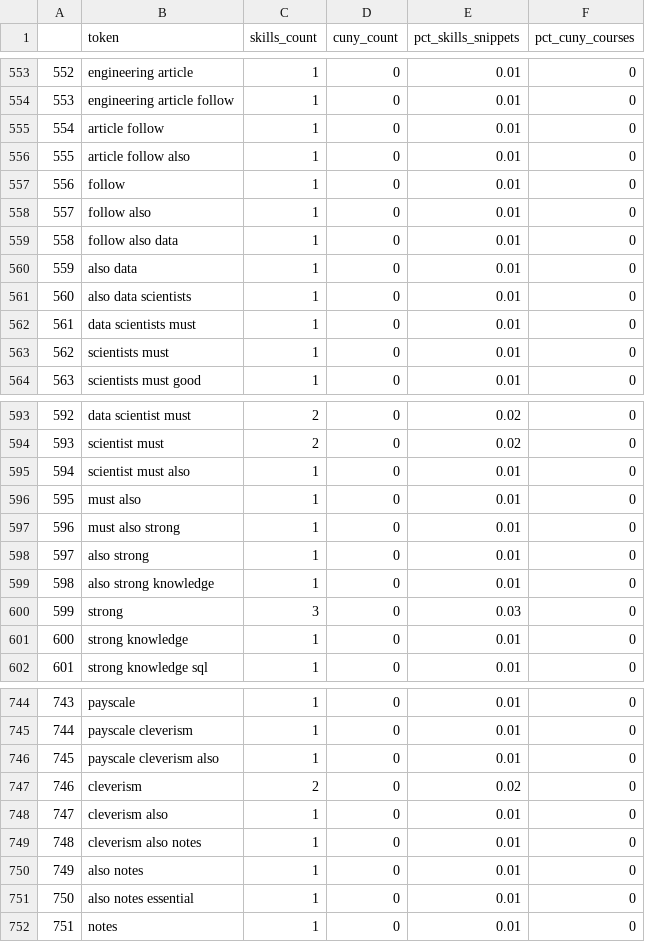
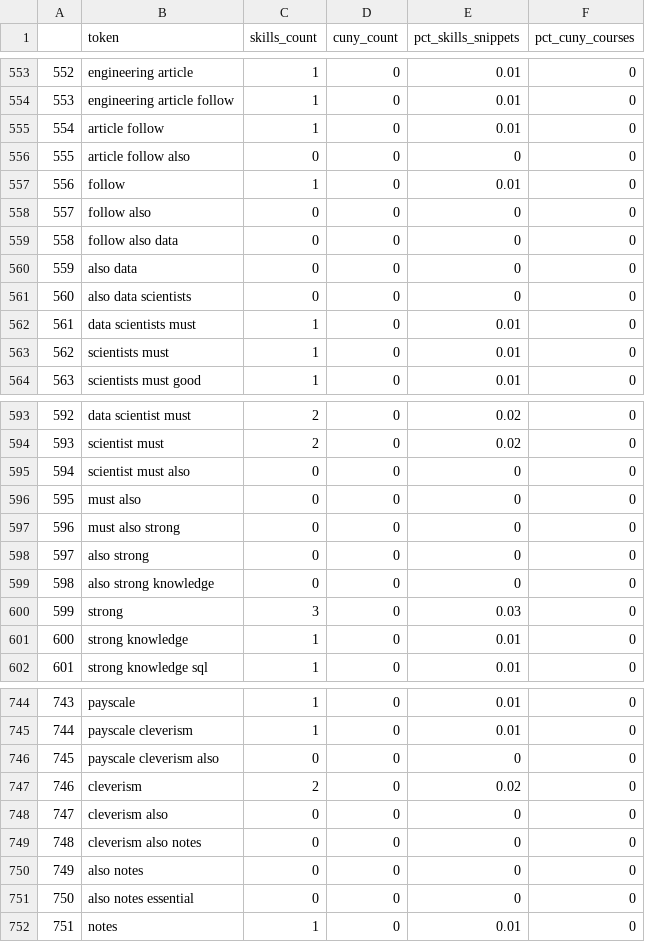
Before and after one commit to SamReeves/data_skills, a CSV file: counts.csv, drawn as a sheet; only a part is shown, gaps mark what is left out; the diff covers the shown part only.

```diff
--- a/counts.csv
+++ b/counts.csv
@@ -555,8 +555,8 @@
 "554","article follow",1,0,0.01,0
-"555","article follow also",1,0,0.01,0
+"555","article follow also",0,0,0,0
 "556","follow",1,0,0.01,0
-"557","follow also",1,0,0.01,0
-"558","follow also data",1,0,0.01,0
-"559","also data",1,0,0.01,0
-"560","also data scientists",1,0,0.01,0
+"557","follow also",0,0,0,0
+"558","follow also data",0,0,0,0
+"559","also data",0,0,0,0
+"560","also data scientists",0,0,0,0
 "561","data scientists must",1,0,0.01,0
@@ -594,7 +594,7 @@
 "593","scientist must",2,0,0.02,0
-"594","scientist must also",1,0,0.01,0
-"595","must also",1,0,0.01,0
-"596","must also strong",1,0,0.01,0
-"597","also strong",1,0,0.01,0
-"598","also strong knowledge",1,0,0.01,0
+"594","scientist must also",0,0,0,0
+"595","must also",0,0,0,0
+"596","must also strong",0,0,0,0
+"597","also strong",0,0,0,0
+"598","also strong knowledge",0,0,0,0
 "599","strong",3,0,0.03,0
@@ -745,8 +745,8 @@
 "744","payscale cleverism",1,0,0.01,0
-"745","payscale cleverism also",1,0,0.01,0
+"745","payscale cleverism also",0,0,0,0
 "746","cleverism",2,0,0.02,0
-"747","cleverism also",1,0,0.01,0
-"748","cleverism also notes",1,0,0.01,0
-"749","also notes",1,0,0.01,0
-"750","also notes essential",1,0,0.01,0
+"747","cleverism also",0,0,0,0
+"748","cleverism also notes",0,0,0,0
+"749","also notes",0,0,0,0
+"750","also notes essential",0,0,0,0
 "751","notes",1,0,0.01,0
```
Also changed, not shown: 56 edited cells elsewhere in this file, 1 other file.
